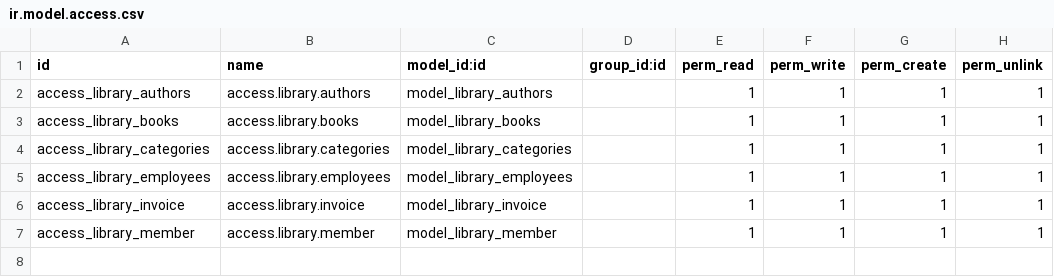
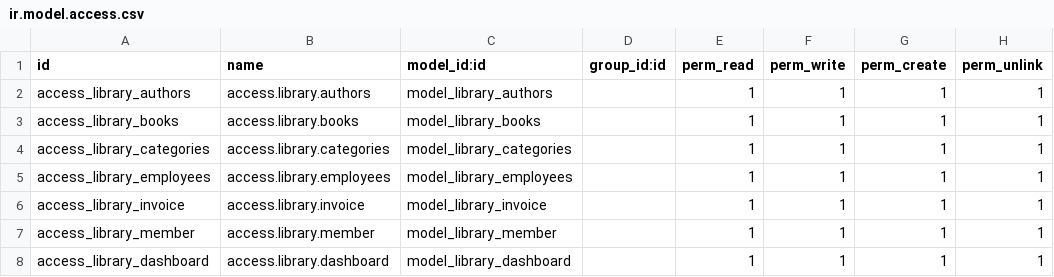
Before and after one commit to justdani3l/library_management_odoo, a CSV file: library_management_system/security/ir.model.access.csv, drawn as a sheet; the diff names each change by its address in the sheet, - before the commit and + after, or states it on an @@ line.

```diff
--- a/library_management_system/security/ir.model.access.csv
+++ b/library_management_system/security/ir.model.access.csv
+row 8: access_library_dashboard | access.library.dashboard | model_library_dashboard |  | 1 | 1 | 1 | 1
```
Also changed, not shown: 7 other files.
